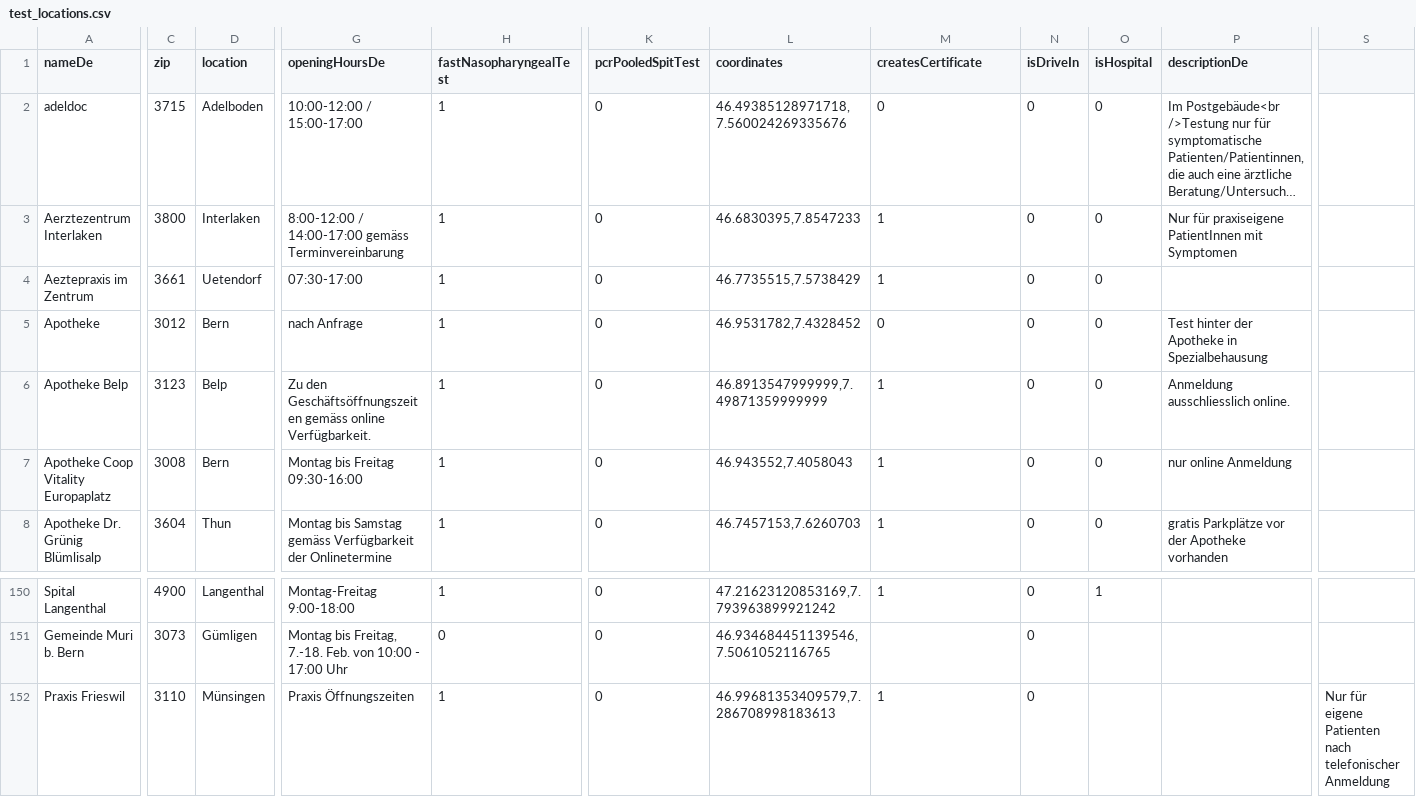
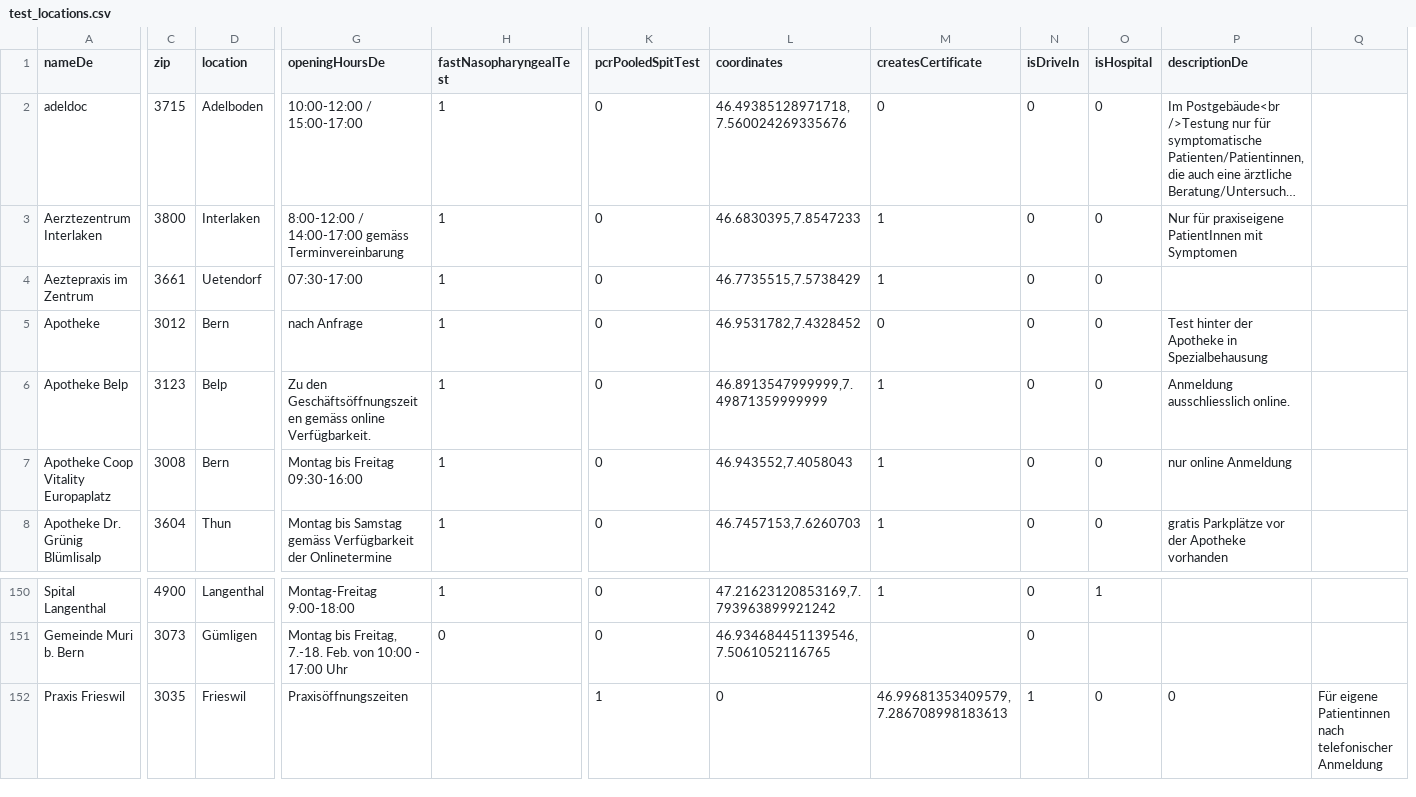
Before and after one commit to openDataBE/TestOffer, a CSV file: test_locations.csv, drawn as a sheet; only a part is shown, gaps mark what is left out; long unchanged cells end in …; removed rows and columns are numbered as before the commit, all else as after; the diff covers the shown part only; the diff names each change by its address in the sheet, - before the commit and + after, or states it on an @@ line.

Commit message:
Update test_locations.csv

```diff
--- a/test_locations.csv
+++ b/test_locations.csv
-column S, row 152: Nur für eigene Patienten nach telefonischer Anmeldung
+column Q, row 152: Für eigene Patientinnen nach telefonischer Anmeldung
-C152 (zip): 3110
+C152 (zip): 3035
-D152 (location): Münsingen
+D152 (location): Frieswil
-G152 (openingHoursDe): Praxis Öffnungszeiten
+G152 (openingHoursDe): Praxisöffnungszeiten
-H152 (fastNasopharyngealTest): 1
+H152 (fastNasopharyngealTest): (empty)
-K152 (pcrPooledSpitTest): 0
+K152 (pcrPooledSpitTest): 1
-L152 (coordinates): 46.99681353409579,7.286708998183613
+L152 (coordinates): 0
-M152 (createsCertificate): 1
+M152 (createsCertificate): 46.99681353409579,7.286708998183613
-N152 (isDriveIn): 0
+N152 (isDriveIn): 1
-O152 (isHospital): (empty)
+O152 (isHospital): 0
-P152 (descriptionDe): (empty)
+P152 (descriptionDe): 0
```
Also changed, not shown: 2 removed columns elsewhere in this file.
